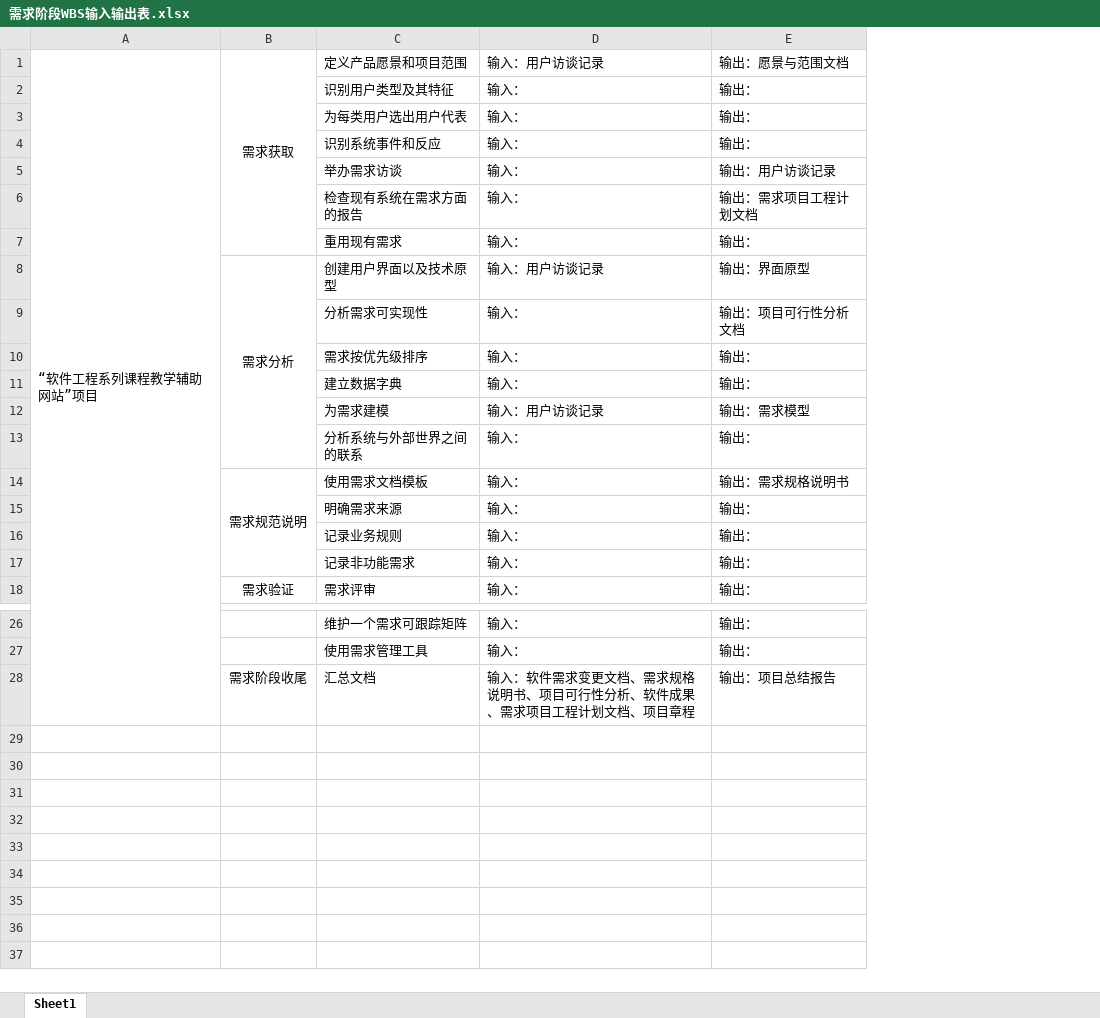
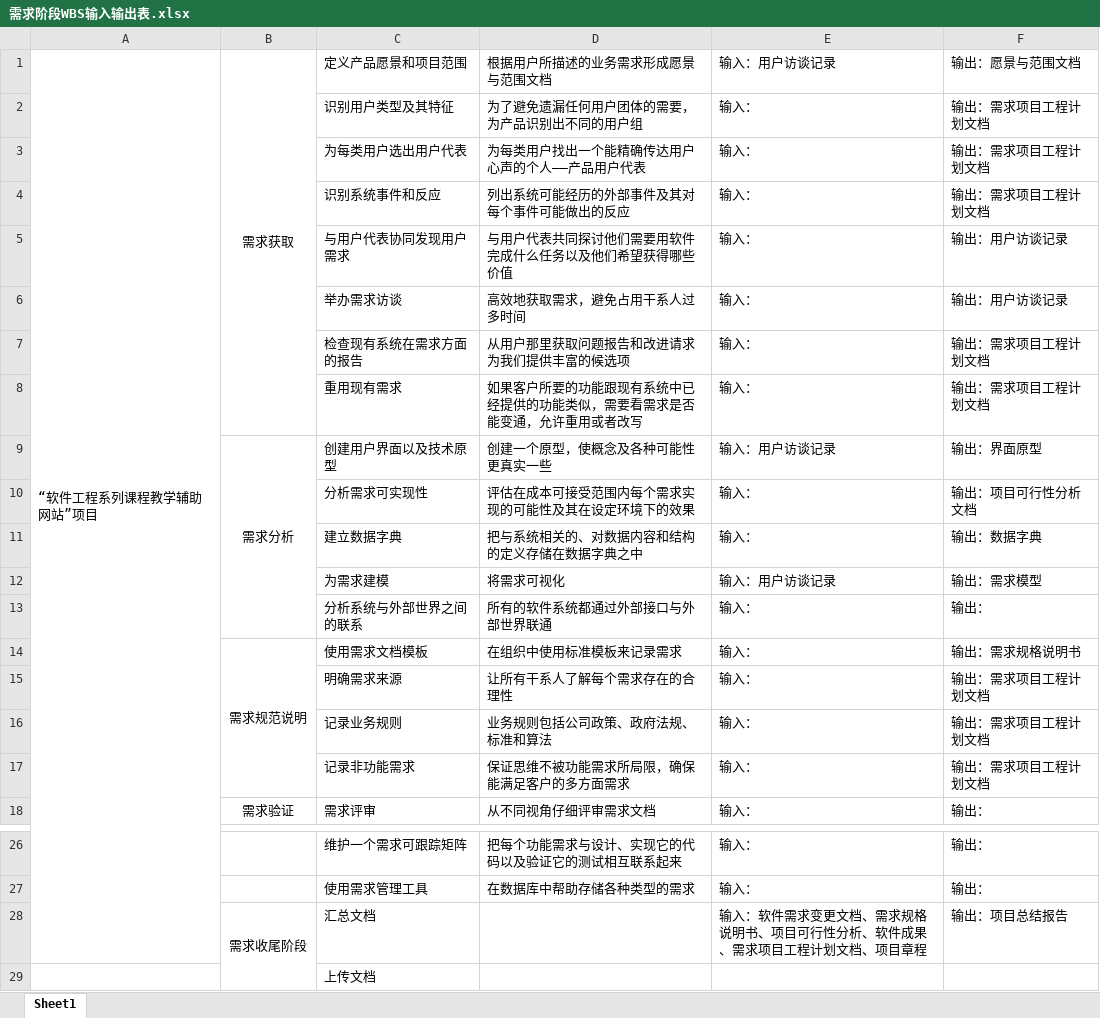
Before and after one commit to PRD2018-G03/PRD2018-G03-SoftwareEngineeringProject, an Excel workbook: 受控文档/03_需求项目工程计划/需求阶段WBS输入输出表.xlsx, sheet Sheet1, drawn as a sheet; only a part is shown, gaps mark what is left out; values as stored, in another font and other column widths than the file's, no borders; removed rows and columns are numbered as before the commit, all else as after; the diff names each change by its address in the sheet, - before the commit and + after, or states it on an @@ line.

Commit message:
Update 受控文档/03_需求项目工程计划/需求阶段WBS输入输出表.xlsx

```diff
--- a/受控文档/03_需求项目工程计划/需求阶段WBS输入输出表.xlsx (sheet Sheet1)
+++ b/受控文档/03_需求项目工程计划/需求阶段WBS输入输出表.xlsx (sheet Sheet1)
+column D, rows 1-4: 根据用户所描述的业务需求形成愿景与范围文档 | 为了避免遗漏任何用户团体的需要，为产品识别出不同的用户组 | 为每类用户找出一个能精确传达用户心声的个人——产品用户代表 | 列出系统可能经历的外部事件及其对每个事件可能做出的反应; rows 6-18: 高效地获取需求，避免占用干系人过多时间 | 从用户那里获取问题报告和改进请求为我们提供丰富的候选项 | 如果客户所要的功能跟现有系统中已经提供的功能类似，需要看需求是否能变通，允许重用或者改写 | 创建一个原型，使概念及各种可能性更真实一些 | 评估在成本可接受范围内每个需求实现的可能性及其在设定环境下的效果 | 把与系统相关的、对数据内容和结构的定义存储在数据字典之中 | 将需求可视化 | 所有的软件系统都通过外部接口与外部世界联通 | 在组织中使用标准模板来记录需求 | 让所有干系人了解每个需求存在的合理性 | 业务规则包括公司政策、政府法规、标准和算法 | 保证思维不被功能需求所局限，确保能满足客户的多方面需求 | 从不同视角仔细评审需求文档; rows 26-27: 把每个功能需求与设计、实现它的代码以及验证它的测试相互联系起来 | 在数据库中帮助存储各种类型的需求
-F2:F4: 输出：
+F2:F4: 输出：需求项目工程计划文档
+row 5:  |  | 与用户代表协同发现用户需求 | 与用户代表共同探讨他们需要用软件完成什么任务以及他们希望获得哪些价值 | 输入： | 输出：用户访谈记录
-F8: 输出：
+F8: 输出：需求项目工程计划文档
-row 10:  |  | 需求按优先级排序 | 输入： | 输出：
-F11: 输出：
+F11: 输出：数据字典
-F15:F17: 输出：
+F15:F17: 输出：需求项目工程计划文档
-B28: 需求阶段收尾
+B28: 需求收尾阶段
+B28:B29 merged
+row 29:  |  | 上传文档
```
